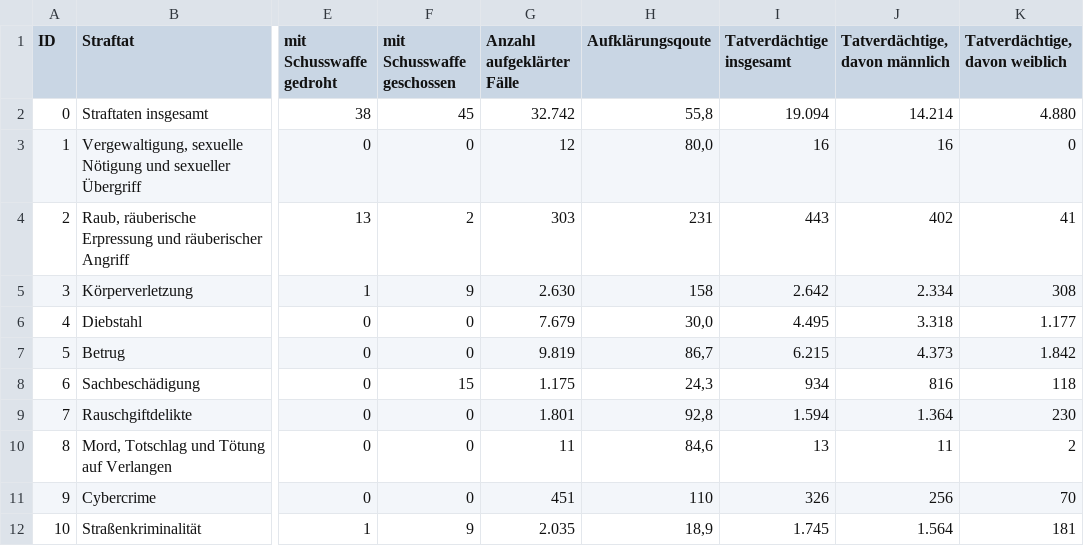
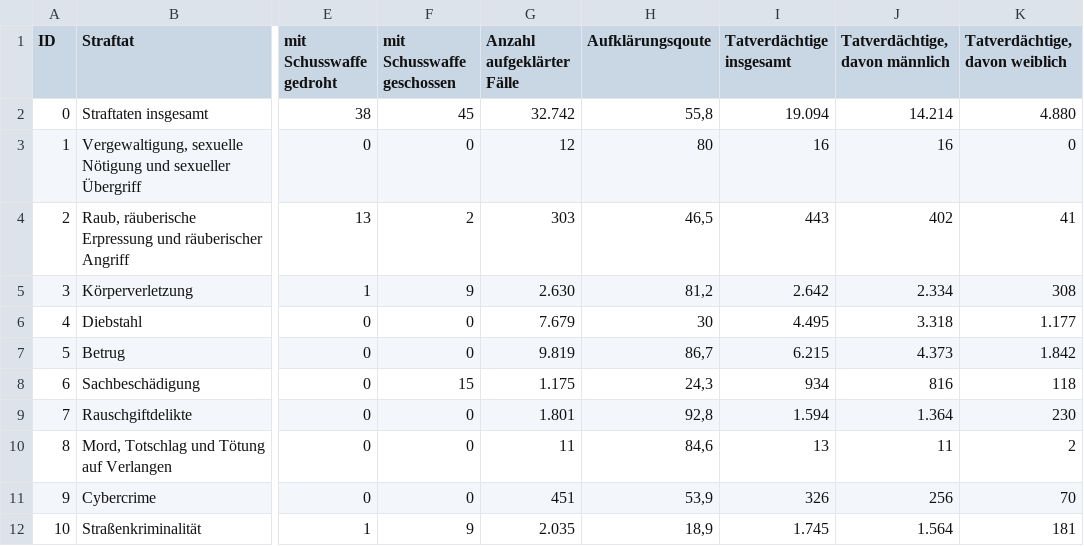
Before and after one commit to ebaustria/crime-data, a CSV file: data/BKA_DD_2016.csv, drawn as a sheet; only a part is shown, gaps mark what is left out; the diff names each change by its address in the sheet, - before the commit and + after, or states it on an @@ line.

```diff
--- a/data/BKA_DD_2016.csv
+++ b/data/BKA_DD_2016.csv
-H3 (Aufklärungsqoute): 80,0
+H3 (Aufklärungsqoute): 80
-H4 (Aufklärungsqoute): 231
+H4 (Aufklärungsqoute): 46,5
-H5 (Aufklärungsqoute): 158
+H5 (Aufklärungsqoute): 81,2
-H6 (Aufklärungsqoute): 30,0
+H6 (Aufklärungsqoute): 30
-H11 (Aufklärungsqoute): 110
+H11 (Aufklärungsqoute): 53,9
```
Also changed, not shown: data/BKA_DD_2015.csv, data/BKA_DD_2017.csv, 5 other files.
